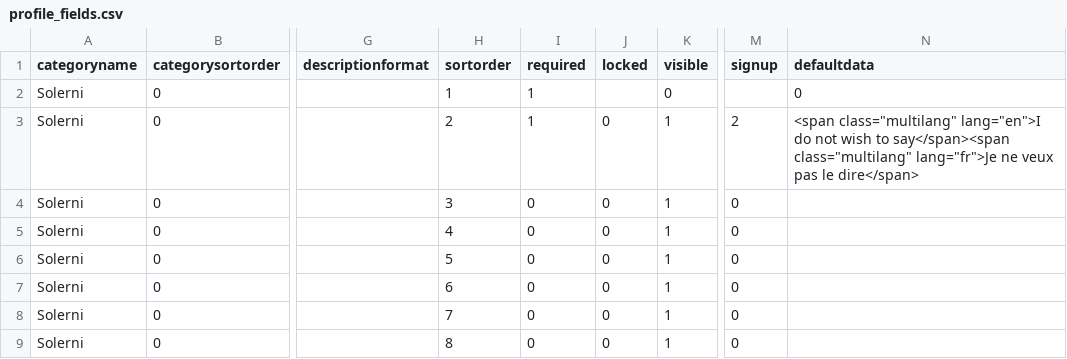
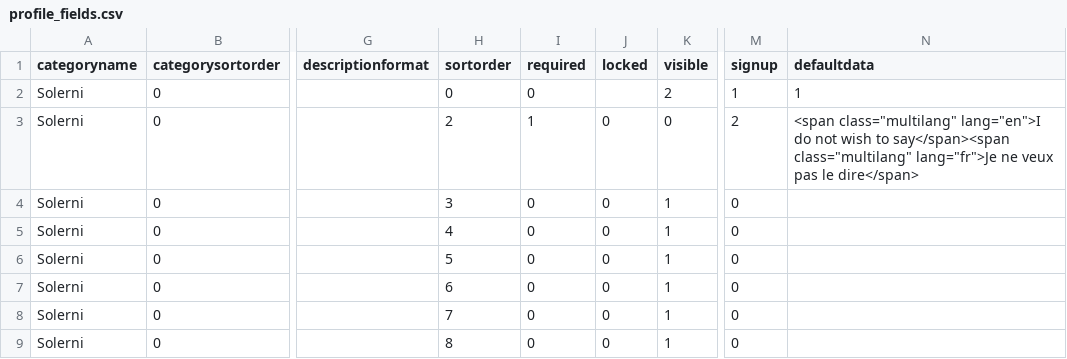
Before and after one commit to MoodleStats/solerni, a CSV file: vagrant/solerni/solerni-config/default/users_profil/profile_fields.csv, drawn as a sheet; only a part is shown, gaps mark what is left out; the diff names each change by its address in the sheet, - before the commit and + after, or states it on an @@ line.

Commit message:
Updated donnees personnelles field with no required option and show on signup page

```diff
--- a/vagrant/solerni/solerni-config/default/users_profil/profile_fields.csv
+++ b/vagrant/solerni/solerni-config/default/users_profil/profile_fields.csv
-H2 (sortorder): 1
+H2 (sortorder): 0
-I2 (required): 1
+I2 (required): 0
-K2 (visible): 0
+K2 (visible): 2
-M2 (signup): (empty)
+M2 (signup): 1
-N2 (defaultdata): 0
+N2 (defaultdata): 1
-K3 (visible): 1
+K3 (visible): 0
```
